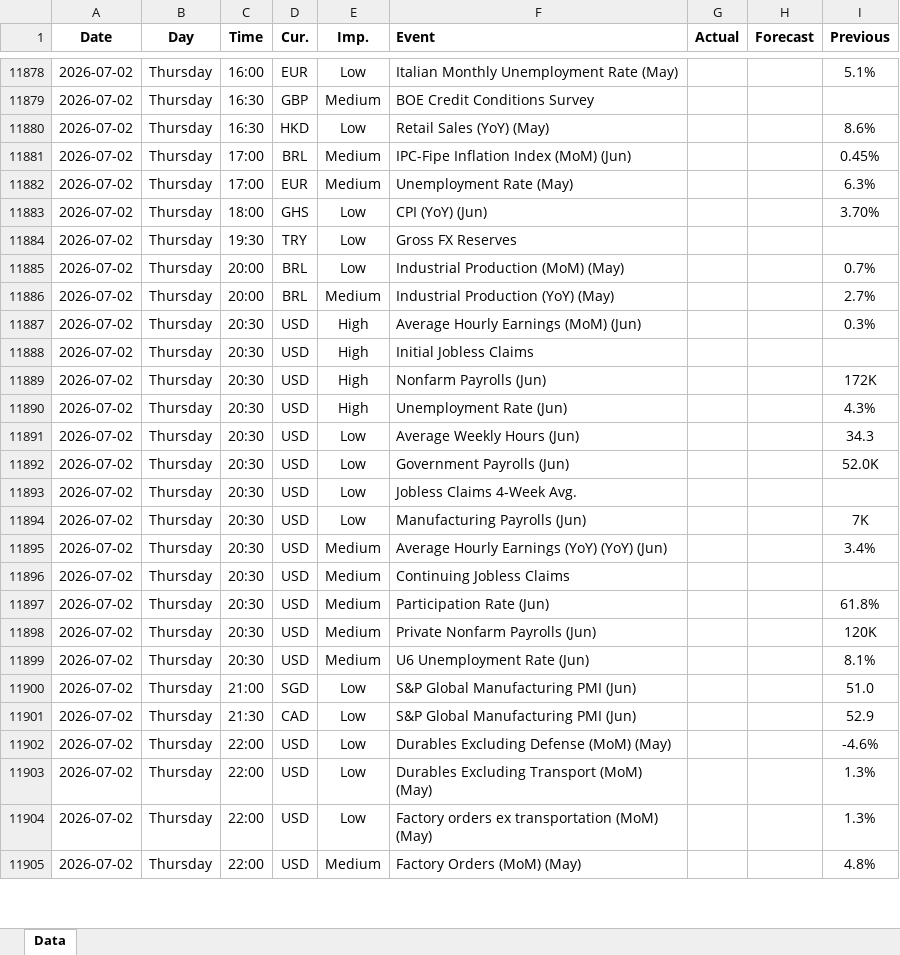
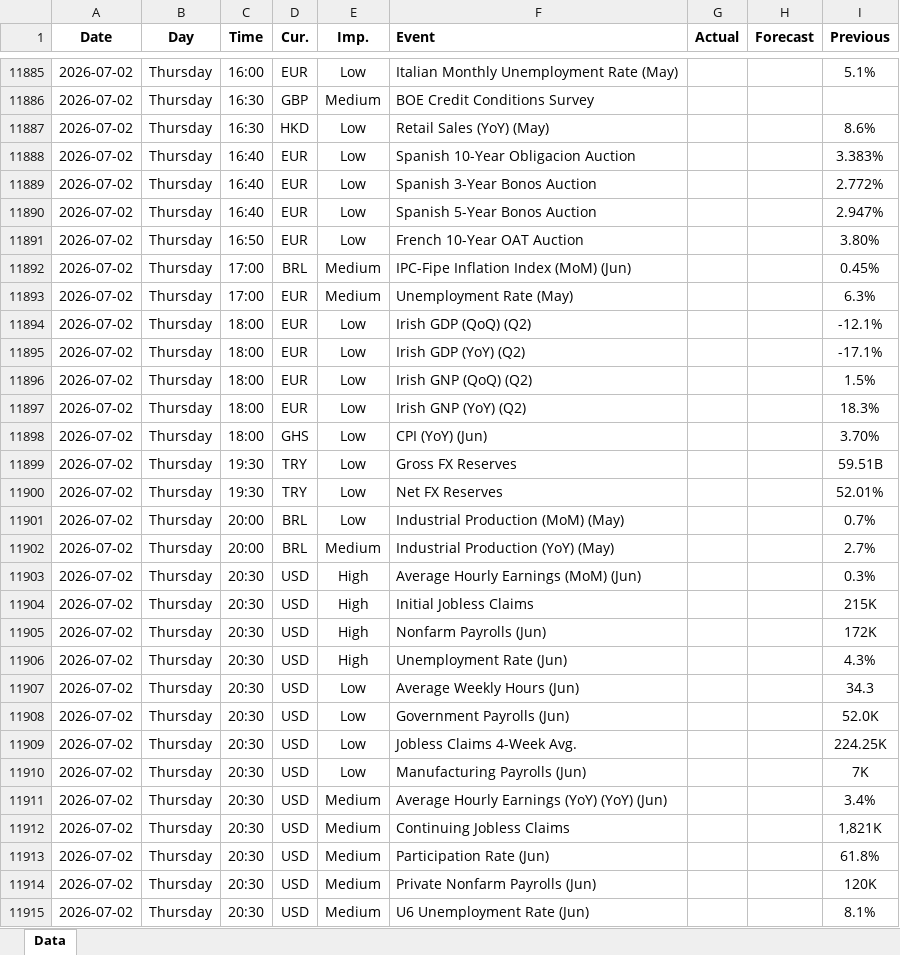
Before and after one commit to yiyousiow000814/XAUUSD-Calendar-Agent, an Excel workbook: data/Economic_Calendar/2026/2026_calendar.xlsx, sheet Data, drawn as a sheet; only a part is shown, gaps mark what is left out; the shorter side is filled out with more unchanged rows; values as stored, in another font and other column widths than the file's, no borders; addresses are those after the commit; the diff covers the shown part only; the diff names each change by its address in the sheet, - before the commit and + after, or states it on an @@ line.

```diff
--- a/data/Economic_Calendar/2026/2026_calendar.xlsx (sheet Data)
+++ b/data/Economic_Calendar/2026/2026_calendar.xlsx (sheet Data)
+row 11888: 2026-07-02 | Thursday | 16:40 | EUR | Low | Spanish 10-Year Obligacion Auction |  |  | 3.383%
+row 11889: 2026-07-02 | Thursday | 16:40 | EUR | Low | Spanish 3-Year Bonos Auction |  |  | 2.772%
+row 11890: 2026-07-02 | Thursday | 16:40 | EUR | Low | Spanish 5-Year Bonos Auction |  |  | 2.947%
+row 11891: 2026-07-02 | Thursday | 16:50 | EUR | Low | French 10-Year OAT Auction |  |  | 3.80%
+row 11894: 2026-07-02 | Thursday | 18:00 | EUR | Low | Irish GDP (QoQ) (Q2) |  |  | -12.1%
+row 11895: 2026-07-02 | Thursday | 18:00 | EUR | Low | Irish GDP (YoY) (Q2) |  |  | -17.1%
+row 11896: 2026-07-02 | Thursday | 18:00 | EUR | Low | Irish GNP (QoQ) (Q2) |  |  | 1.5%
+row 11897: 2026-07-02 | Thursday | 18:00 | EUR | Low | Irish GNP (YoY) (Q2) |  |  | 18.3%
-I11899 (Previous): (empty)
+I11899 (Previous): 59.51B
+row 11900: 2026-07-02 | Thursday | 19:30 | TRY | Low | Net FX Reserves |  |  | 52.01%
-I11904 (Previous): (empty)
+I11904 (Previous): 215K
-I11909 (Previous): (empty)
+I11909 (Previous): 224.25K
-I11912 (Previous): (empty)
+I11912 (Previous): 1,821K
```
Also changed, not shown: 67 added rows, 6 removed rows and 80 edited cells elsewhere in this sheet, 2 other files.
